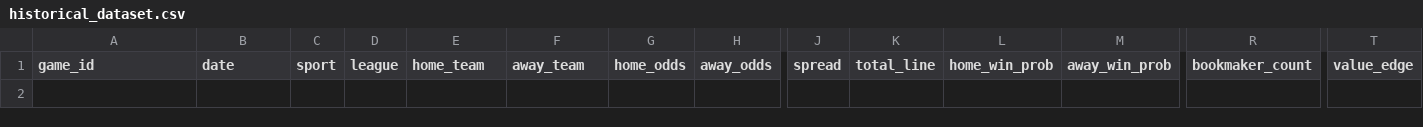
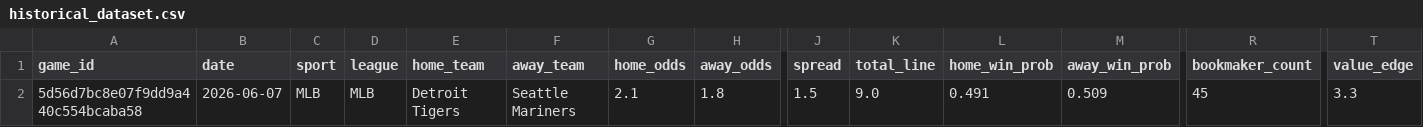
Before and after one commit to Chun427/sports-prediction-botV1, a CSV file: historical_dataset.csv, drawn as a sheet; only a part is shown, gaps mark what is left out; rows hold the shown columns only; the diff names each change by its address in the sheet, - before the commit and + after, or states it on an @@ line.

```diff
--- a/historical_dataset.csv
+++ b/historical_dataset.csv
+row 2: 5d56d7bc8e07f9dd9a440c554bcaba58 | 2026-06-07 | MLB | MLB | Detroit Tigers | Seattle Mariners | 2.1 | 1.8 | 1.5 | 9.0 | 0.491 | 0.509 | 45 | 3.3
```
Also changed, not shown: 2 other files.
